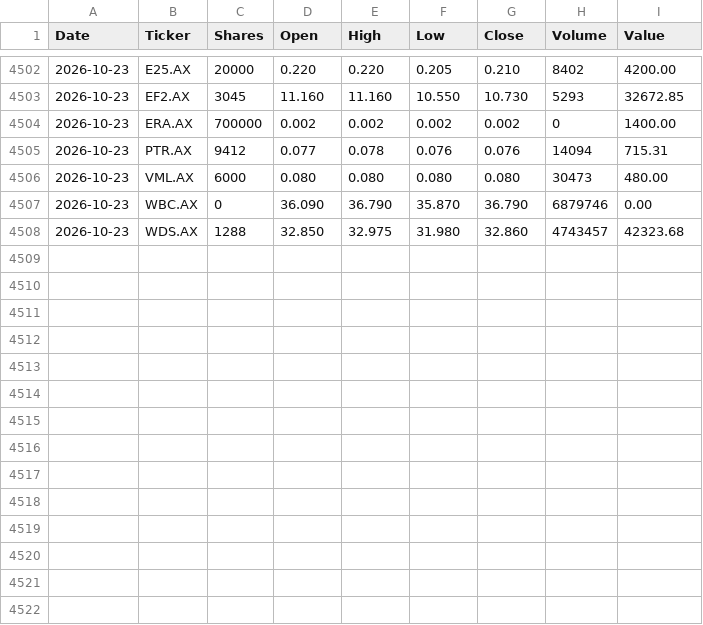
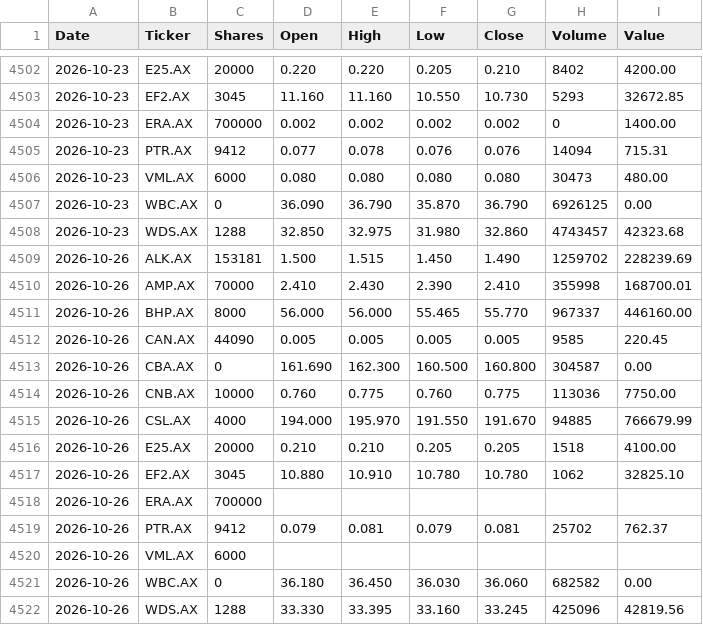
Before and after one commit to namor5772/EODshareReval, a CSV file: asx_eod_output/DailyData.csv, drawn as a sheet; only a part is shown, gaps mark what is left out; the diff covers the shown part only.

```diff
--- a/asx_eod_output/DailyData.csv
+++ b/asx_eod_output/DailyData.csv
@@ -4506,3 +4506,17 @@ Date,Ticker,Shares,Open,High,Low,Close,Volume,Value
 2026-10-23,VML.AX,6000,0.080,0.080,0.080,0.080,30473,480.00
-2026-10-23,WBC.AX,0,36.090,36.790,35.870,36.790,6879746,0.00
+2026-10-23,WBC.AX,0,36.090,36.790,35.870,36.790,6926125,0.00
 2026-10-23,WDS.AX,1288,32.850,32.975,31.980,32.860,4743457,42323.68
+2026-10-26,ALK.AX,153181,1.500,1.515,1.450,1.490,1259702,228239.69
+2026-10-26,AMP.AX,70000,2.410,2.430,2.390,2.410,355998,168700.01
+2026-10-26,BHP.AX,8000,56.000,56.000,55.465,55.770,967337,446160.00
+2026-10-26,CAN.AX,44090,0.005,0.005,0.005,0.005,9585,220.45
+2026-10-26,CBA.AX,0,161.690,162.300,160.500,160.800,304587,0.00
+2026-10-26,CNB.AX,10000,0.760,0.775,0.760,0.775,113036,7750.00
+2026-10-26,CSL.AX,4000,194.000,195.970,191.550,191.670,94885,766679.99
+2026-10-26,E25.AX,20000,0.210,0.210,0.205,0.205,1518,4100.00
+2026-10-26,EF2.AX,3045,10.880,10.910,10.780,10.780,1062,32825.10
+2026-10-26,ERA.AX,700000,,,,,,
+2026-10-26,PTR.AX,9412,0.079,0.081,0.079,0.081,25702,762.37
+2026-10-26,VML.AX,6000,,,,,,
+2026-10-26,WBC.AX,0,36.180,36.450,36.030,36.060,682582,0.00
+2026-10-26,WDS.AX,1288,33.330,33.395,33.160,33.245,425096,42819.56
```
Also changed, not shown: 63 edited cells elsewhere in this file, 3 other files.
